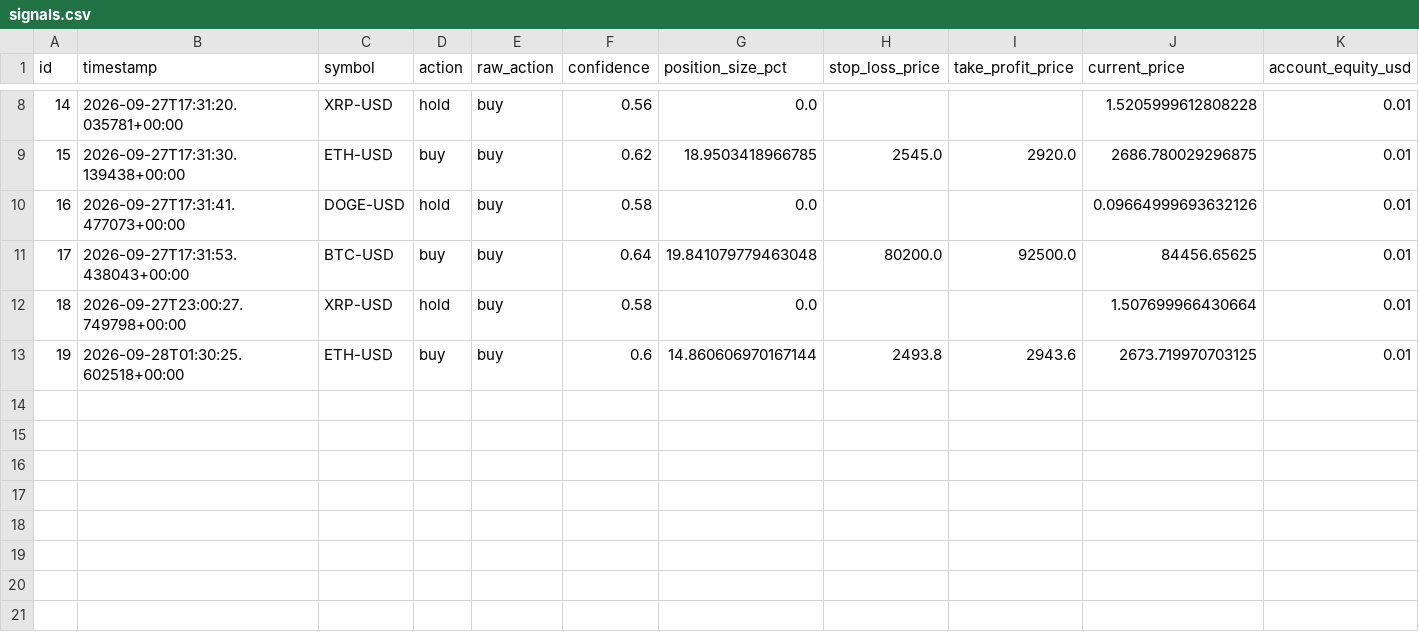
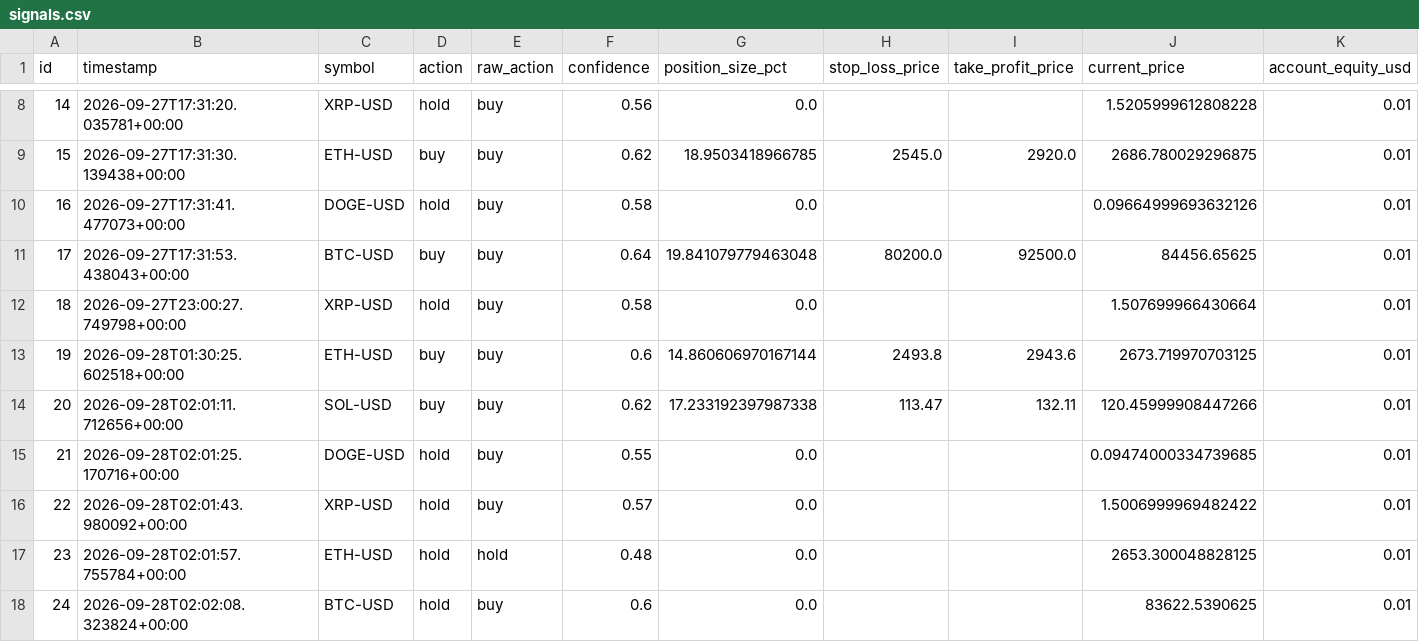
Before and after one commit to guiilleeee/TradingBotPapin, a CSV file: docs/signals.csv, drawn as a sheet; only a part is shown, gaps mark what is left out; rows hold the shown columns only; the diff names each change by its address in the sheet, - before the commit and + after, or states it on an @@ line.

```diff
--- a/docs/signals.csv
+++ b/docs/signals.csv
+row 14: 20 | 2026-09-28T02:01:11.712656+00:00 | SOL-USD | buy | buy | 0.62 | 17.233192397987338 | 113.47 | 132.11 | 120.45999908447266 | 0.01
+row 15: 21 | 2026-09-28T02:01:25.170716+00:00 | DOGE-USD | hold | buy | 0.55 | 0.0 |  |  | 0.09474000334739685 | 0.01
+row 16: 22 | 2026-09-28T02:01:43.980092+00:00 | XRP-USD | hold | buy | 0.57 | 0.0 |  |  | 1.5006999969482422 | 0.01
+row 17: 23 | 2026-09-28T02:01:57.755784+00:00 | ETH-USD | hold | hold | 0.48 | 0.0 |  |  | 2653.300048828125 | 0.01
+row 18: 24 | 2026-09-28T02:02:08.323824+00:00 | BTC-USD | hold | buy | 0.6 | 0.0 |  |  | 83622.5390625 | 0.01
```
Also changed, not shown: signals.csv, 6 other files.
